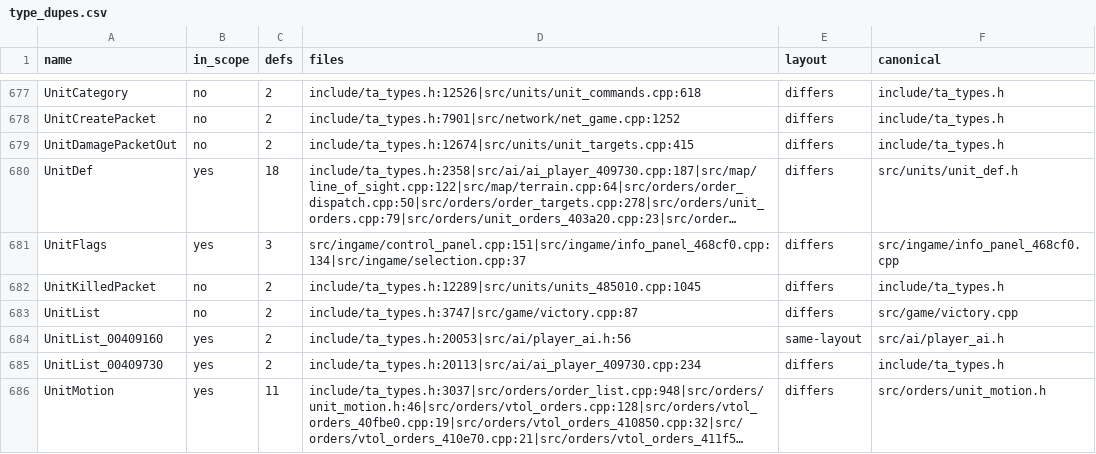
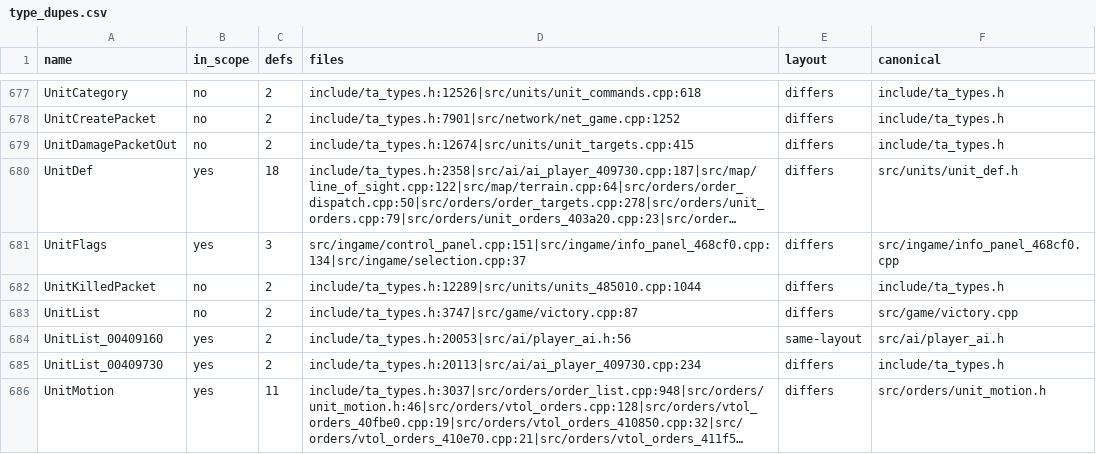
Before and after one commit to Thaldren-Archive-Forks/byte-tactics-moddable, a CSV file: data/type_dupes.csv, drawn as a sheet; only a part is shown, gaps mark what is left out; long unchanged cells end in …; the diff covers the shown part only; the diff names each change by its address in the sheet, - before the commit and + after, or states it on an @@ line.

```diff
--- a/data/type_dupes.csv
+++ b/data/type_dupes.csv
-D682 (files): include/ta_types.h:12289|src/units/units_485010.cpp:1045
+D682 (files): include/ta_types.h:12289|src/units/units_485010.cpp:1044
```
Also changed, not shown: 36 edited cells elsewhere in this file, data/coupling.csv, 1 other file.
